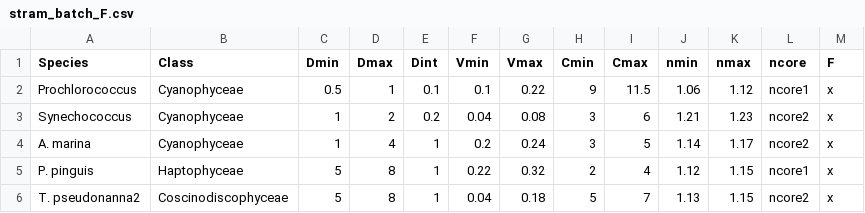
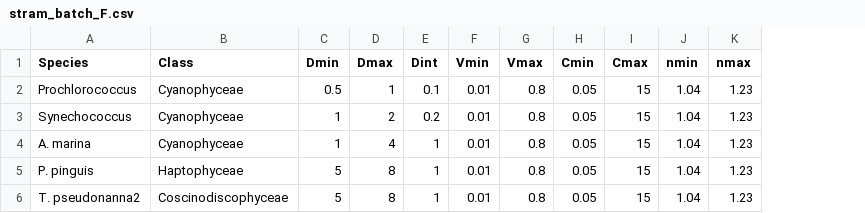
Before and after one commit to JAKravitz/EAPtesting, a CSV file: data/stram_batch_F.csv, drawn as a sheet; only a part is shown; the diff covers the shown part only; the diff names each change by its address in the sheet, - before the commit and + after, or states it on an @@ line.

```diff
--- a/data/stram_batch_F.csv
+++ b/data/stram_batch_F.csv
-column L (ncore), rows 2-6: ncore1 | ncore2 | ncore2 | ncore1 | ncore2
-column M (F), rows 2-6: all x
-F2 (Vmin): 0.1
+F2 (Vmin): 0.01
-G2 (Vmax): 0.22
+G2 (Vmax): 0.8
-H2 (Cmin): 9
+H2 (Cmin): 0.05
-I2 (Cmax): 11.5
+I2 (Cmax): 15
-J2 (nmin): 1.06
+J2 (nmin): 1.04
-K2 (nmax): 1.12
+K2 (nmax): 1.23
-F3 (Vmin): 0.04
+F3 (Vmin): 0.01
-G3 (Vmax): 0.08
+G3 (Vmax): 0.8
-H3:H4 (Cmin): 3
+H3:H4 (Cmin): 0.05
-I3 (Cmax): 6
+I3 (Cmax): 15
-J3 (nmin): 1.21
+J3 (nmin): 1.04
-F4 (Vmin): 0.2
+F4 (Vmin): 0.01
-G4 (Vmax): 0.24
+G4 (Vmax): 0.8
-I4 (Cmax): 5
+I4 (Cmax): 15
-J4 (nmin): 1.14
+J4 (nmin): 1.04
-K4 (nmax): 1.17
+K4 (nmax): 1.23
-F5 (Vmin): 0.22
+F5 (Vmin): 0.01
-G5 (Vmax): 0.32
+G5 (Vmax): 0.8
-H5 (Cmin): 2
+H5 (Cmin): 0.05
-I5 (Cmax): 4
+I5 (Cmax): 15
-J5 (nmin): 1.12
+J5 (nmin): 1.04
-K5:K6 (nmax): 1.15
+K5:K6 (nmax): 1.23
-F6 (Vmin): 0.04
+F6 (Vmin): 0.01
-G6 (Vmax): 0.18
+G6 (Vmax): 0.8
-H6 (Cmin): 5
+H6 (Cmin): 0.05
-I6 (Cmax): 7
+I6 (Cmax): 15
-J6 (nmin): 1.13
+J6 (nmin): 1.04
```
Also changed, not shown: 63 edited cells elsewhere in this file, 2 other files.
